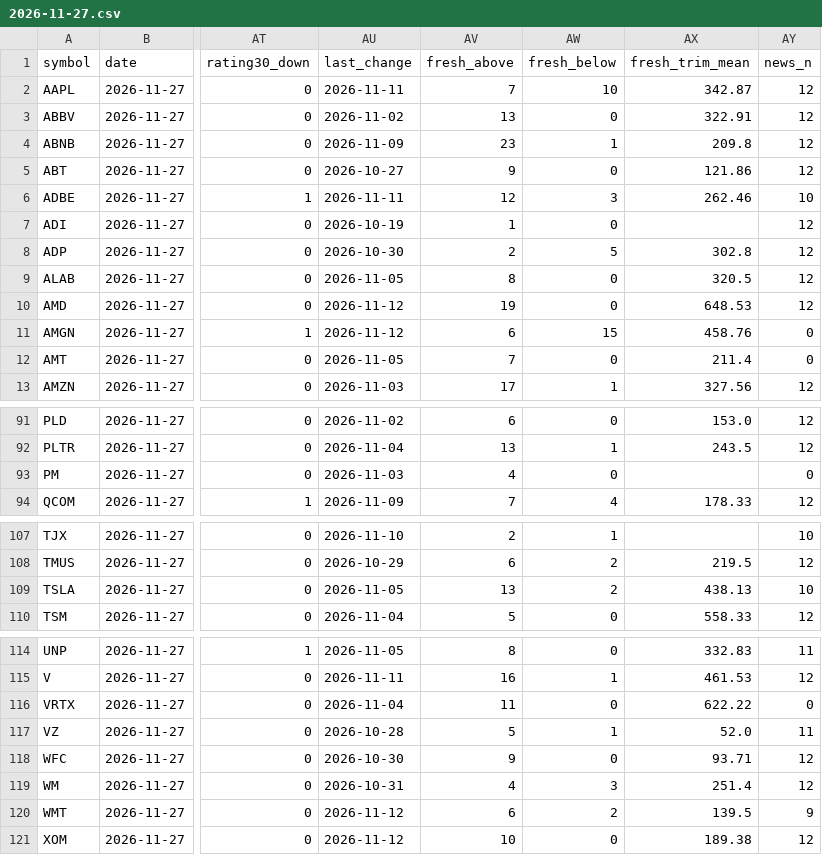
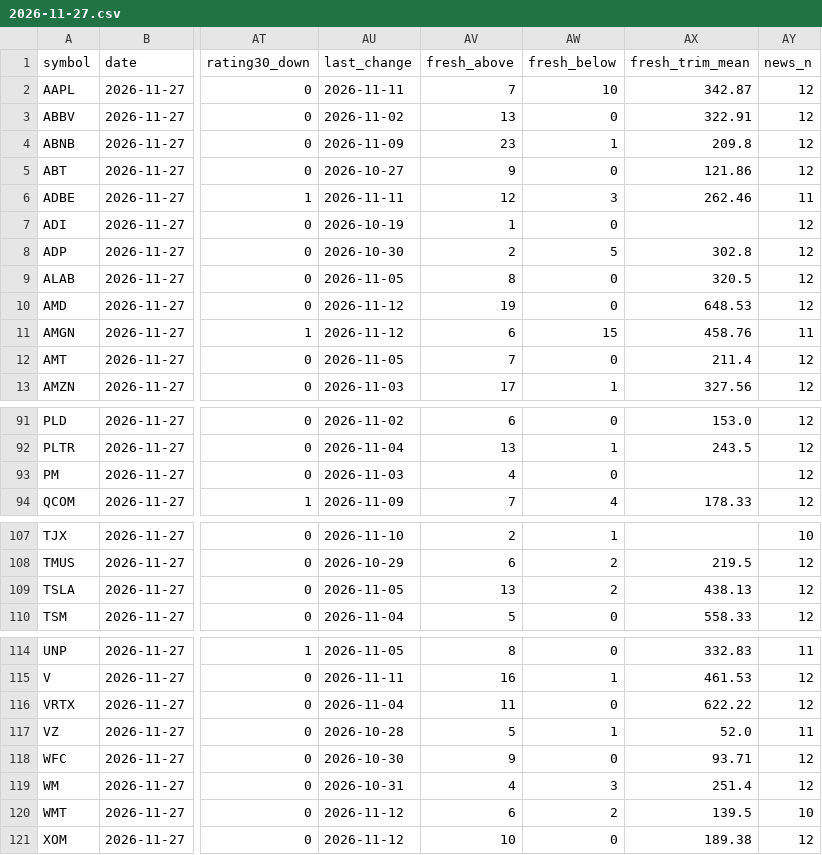
Before and after one commit to Liornim/spmo-market-bridge, a CSV file: core/analysts/2026-11-27.csv, drawn as a sheet; only a part is shown, gaps mark what is left out; the diff names each change by its address in the sheet, - before the commit and + after, or states it on an @@ line.

```diff
--- a/core/analysts/2026-11-27.csv
+++ b/core/analysts/2026-11-27.csv
-AY6 (news_n): 10
+AY6 (news_n): 11
-AY11 (news_n): 0
+AY11 (news_n): 11
-AY12 (news_n): 0
+AY12 (news_n): 12
-AY93 (news_n): 0
+AY93 (news_n): 12
-AY109 (news_n): 10
+AY109 (news_n): 12
-AY116 (news_n): 0
+AY116 (news_n): 12
-AY120 (news_n): 9
+AY120 (news_n): 10
```
Also changed, not shown: 2 other files.
